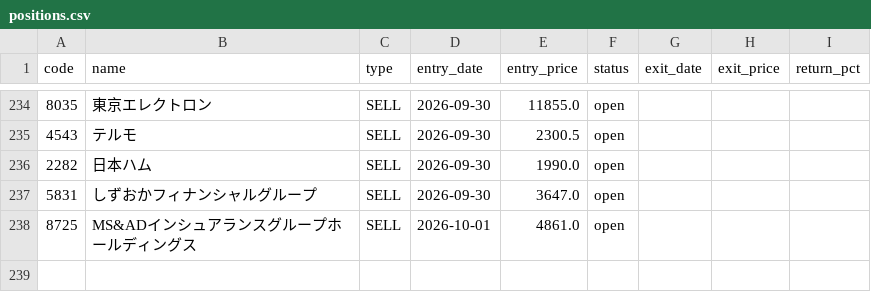
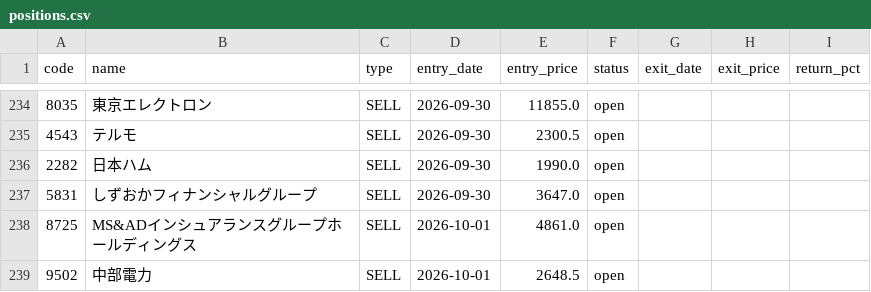
Before and after one commit to alohakozi-ux/nikkei-signal-app, a CSV file: positions.csv, drawn as a sheet; only a part is shown, gaps mark what is left out.

```diff
--- a/positions.csv
+++ b/positions.csv
@@ -238 +238,2 @@ code,name,type,entry_date,entry_price,status,exit_date,exit_price,return_pct
 8725,MS&ADインシュアランスグループホールディングス,SELL,2026-10-01,4861.0,open,,,
+9502,中部電力,SELL,2026-10-01,2648.5,open,,,
```
